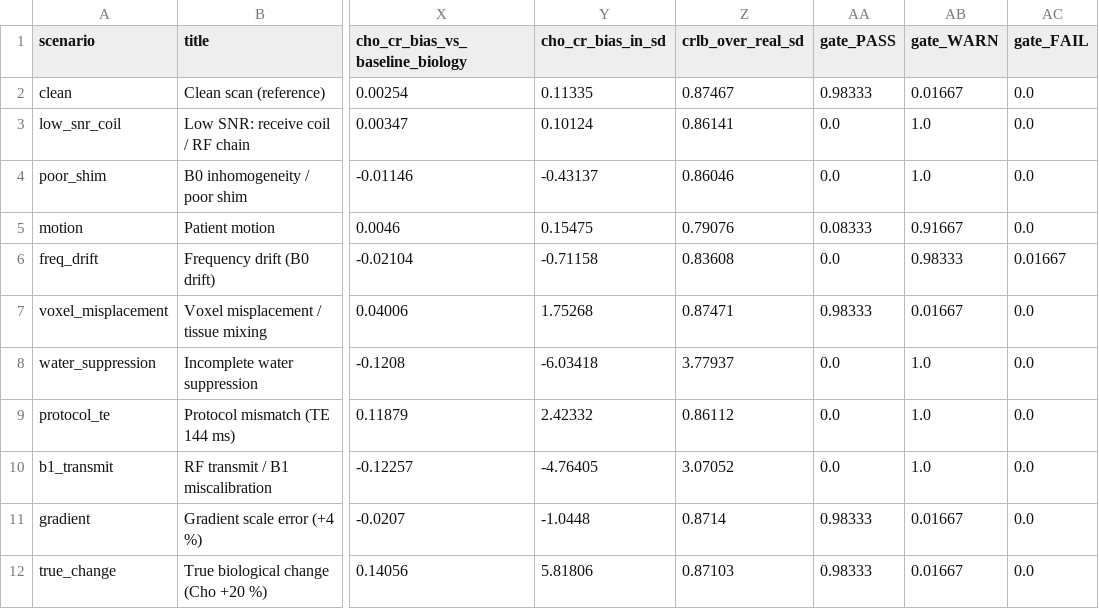
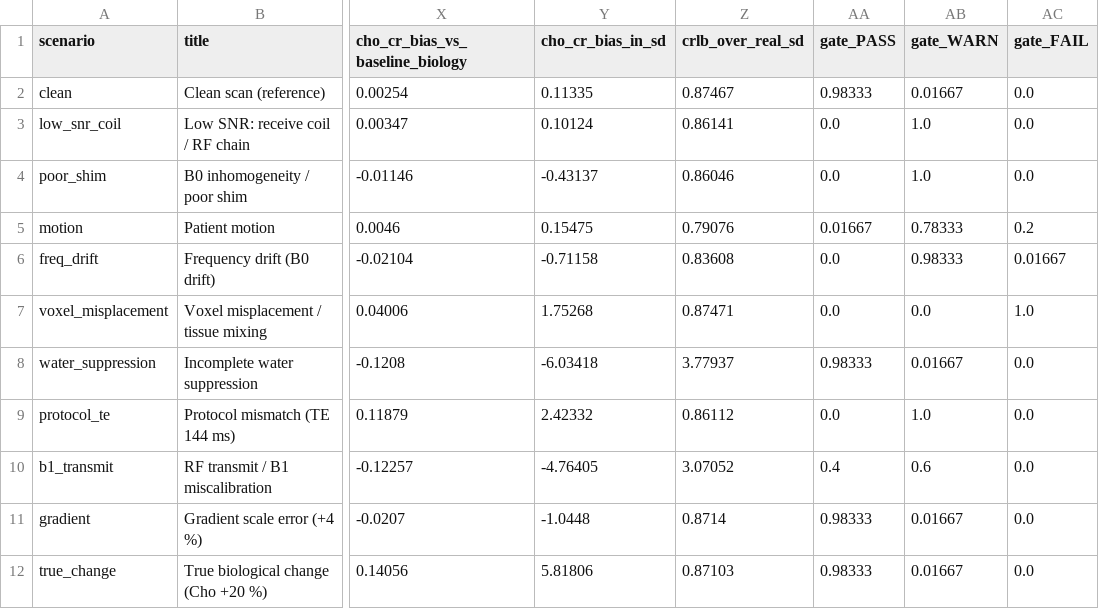
Before and after one commit to adzinka/Hackathon-MRI, a CSV file: scenario_data/summary.csv, drawn as a sheet; only a part is shown, gaps mark what is left out; the diff names each change by its address in the sheet, - before the commit and + after, or states it on an @@ line.

```diff
--- a/scenario_data/summary.csv
+++ b/scenario_data/summary.csv
-AA5 (gate_PASS): 0.08333
+AA5 (gate_PASS): 0.01667
-AB5 (gate_WARN): 0.91667
+AB5 (gate_WARN): 0.78333
-AC5 (gate_FAIL): 0.0
+AC5 (gate_FAIL): 0.2
-AA7 (gate_PASS): 0.98333
+AA7 (gate_PASS): 0.0
-AB7 (gate_WARN): 0.01667
+AB7 (gate_WARN): 0.0
-AC7 (gate_FAIL): 0.0
+AC7 (gate_FAIL): 1.0
-AA8 (gate_PASS): 0.0
+AA8 (gate_PASS): 0.98333
-AB8 (gate_WARN): 1.0
+AB8 (gate_WARN): 0.01667
-AA10 (gate_PASS): 0.0
+AA10 (gate_PASS): 0.4
-AB10 (gate_WARN): 1.0
+AB10 (gate_WARN): 0.6
```
Also changed, not shown: scenario_data/confusion_all_metrics.csv, scenario_data/confusion_averaged_only.csv, 23 other files.
